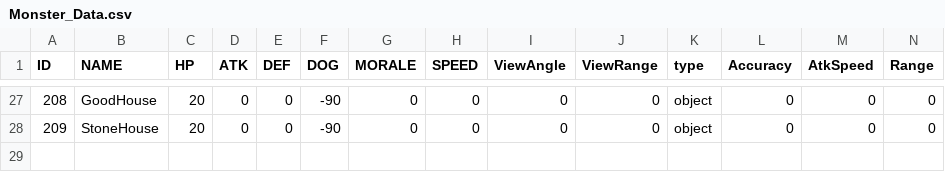
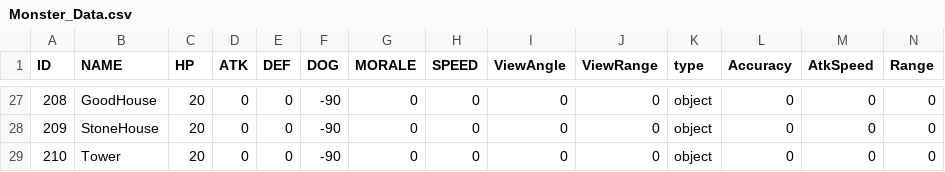
Before and after one commit to SanghunKwan/SD-Project, a CSV file: Assets/DataTable/Monster_Data.csv, drawn as a sheet; only a part is shown, gaps mark what is left out; rows hold the shown columns only; the diff names each change by its address in the sheet, - before the commit and + after, or states it on an @@ line.

```diff
--- a/Assets/DataTable/Monster_Data.csv
+++ b/Assets/DataTable/Monster_Data.csv
+row 29: 210 | Tower | 20 | 0 | 0 | -90 | 0 | 0 | 0 | 0 | object | 0 | 0 | 0
```
Also changed, not shown: 15 other files.
